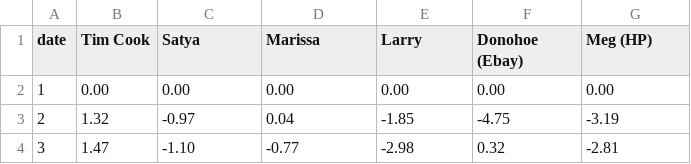
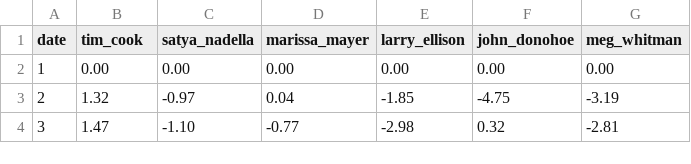
Before and after one commit to aruneral01/manager-impact, a CSV file: assets/data/ceo.csv, drawn as a sheet; only a part is shown.

```diff
--- a/assets/data/ceo.csv
+++ b/assets/data/ceo.csv
@@ -1,2 +1,2 @@
-date	Tim Cook	Satya	Marissa	Larry	Donohoe (Ebay)	Meg (HP)
+date	tim_cook	satya_nadella	marissa_mayer	larry_ellison	john_donohoe	meg_whitman
 1	0.00	0.00	0.00	0.00	0.00	0.00
```
Also changed, not shown: 1 other file.
